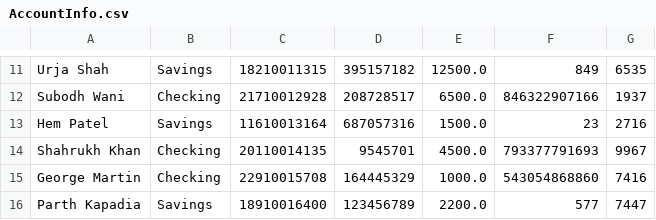
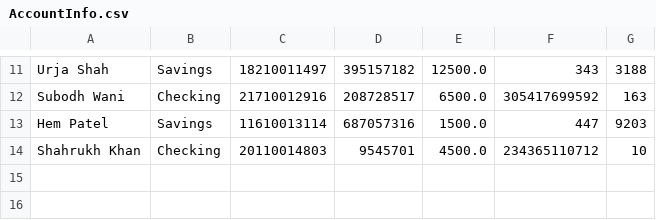
Before and after one commit to Exter-dg/Bank_account-Application, a CSV file: AccountInfo.csv, drawn as a sheet; only a part is shown, gaps mark what is left out; the diff covers the shown part only; the diff names each change by its address in the sheet, - before the commit and + after, or states it on an @@ line.

```diff
--- a/AccountInfo.csv
+++ b/AccountInfo.csv
-C11: 18210011315
+C11: 18210011497
-F11: 849
+F11: 343
-G11: 6535
+G11: 3188
-C12: 21710012928
+C12: 21710012916
-F12: 846322907166
+F12: 305417699592
-G12: 1937
+G12: 163
-C13: 11610013164
+C13: 11610013114
-F13: 23
+F13: 447
-G13: 2716
+G13: 9203
-C14: 20110014135
+C14: 20110014803
-F14: 793377791693
+F14: 234365110712
-G14: 9967
+G14: 10
-row 15: George Martin | Checking | 22910015708 | 164445329 | 1000.0 | 543054868860 | 7416
-row 16: Parth Kapadia | Savings | 18910016400 | 123456789 | 2200.0 | 577 | 7447
```
Also changed, not shown: 30 edited cells elsewhere in this file, 2 other files.
